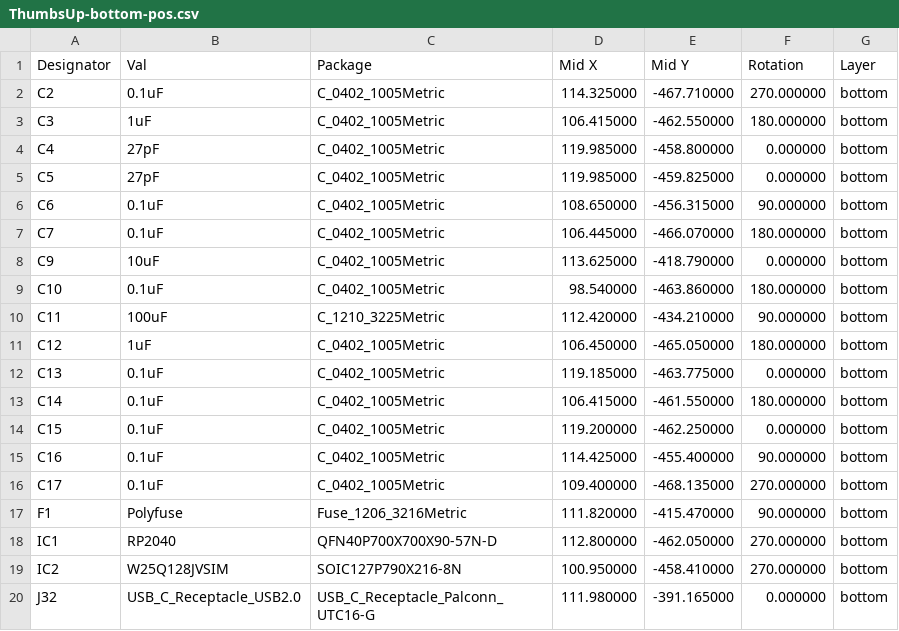
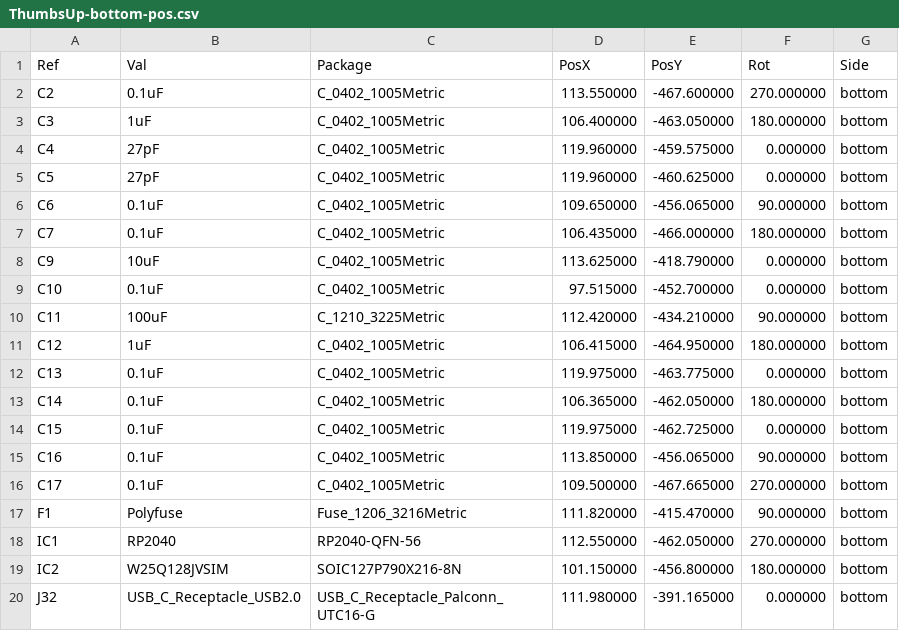
Before and after one commit to ak66666/ThumbsUpV6Rp2040MX, a CSV file: Gerbers/L2/ThumbsUp-bottom-pos.csv, drawn as a sheet; only a part is shown; the diff covers the shown part only.

Commit message:
Renerated Gerbers, POS, BOMs for Level 2

```diff
--- a/Gerbers/L2/ThumbsUp-bottom-pos.csv
+++ b/Gerbers/L2/ThumbsUp-bottom-pos.csv
@@ -1,20 +1,20 @@
-Designator,Val,Package,Mid X,Mid Y,Rotation,Layer
-"C2","0.1uF","C_0402_1005Metric",114.325000,-467.710000,270.000000,bottom
-"C3","1uF","C_0402_1005Metric",106.415000,-462.550000,180.000000,bottom
-"C4","27pF","C_0402_1005Metric",119.985000,-458.800000,0.000000,bottom
-"C5","27pF","C_0402_1005Metric",119.985000,-459.825000,0.000000,bottom
-"C6","0.1uF","C_0402_1005Metric",108.650000,-456.315000,90.000000,bottom
-"C7","0.1uF","C_0402_1005Metric",106.445000,-466.070000,180.000000,bottom
+Ref,Val,Package,PosX,PosY,Rot,Side
+"C2","0.1uF","C_0402_1005Metric",113.550000,-467.600000,270.000000,bottom
+"C3","1uF","C_0402_1005Metric",106.400000,-463.050000,180.000000,bottom
+"C4","27pF","C_0402_1005Metric",119.960000,-459.575000,0.000000,bottom
+"C5","27pF","C_0402_1005Metric",119.960000,-460.625000,0.000000,bottom
+"C6","0.1uF","C_0402_1005Metric",109.650000,-456.065000,90.000000,bottom
+"C7","0.1uF","C_0402_1005Metric",106.435000,-466.000000,180.000000,bottom
 "C9","10uF","C_0402_1005Metric",113.625000,-418.790000,0.000000,bottom
-"C10","0.1uF","C_0402_1005Metric",98.540000,-463.860000,180.000000,bottom
+"C10","0.1uF","C_0402_1005Metric",97.515000,-452.700000,0.000000,bottom
 "C11","100uF","C_1210_3225Metric",112.420000,-434.210000,90.000000,bottom
-"C12","1uF","C_0402_1005Metric",106.450000,-465.050000,180.000000,bottom
-"C13","0.1uF","C_0402_1005Metric",119.185000,-463.775000,0.000000,bottom
-"C14","0.1uF","C_0402_1005Metric",106.415000,-461.550000,180.000000,bottom
-"C15","0.1uF","C_0402_1005Metric",119.200000,-462.250000,0.000000,bottom
-"C16","0.1uF","C_0402_1005Metric",114.425000,-455.400000,90.000000,bottom
-"C17","0.1uF","C_0402_1005Metric",109.400000,-468.135000,270.000000,bottom
+"C12","1uF","C_0402_1005Metric",106.415000,-464.950000,180.000000,bottom
+"C13","0.1uF","C_0402_1005Metric",119.975000,-463.775000,0.000000,bottom
+"C14","0.1uF","C_0402_1005Metric",106.365000,-462.050000,180.000000,bottom
+"C15","0.1uF","C_0402_1005Metric",119.975000,-462.725000,0.000000,bottom
+"C16","0.1uF","C_0402_1005Metric",113.850000,-456.065000,90.000000,bottom
+"C17","0.1uF","C_0402_1005Metric",109.500000,-467.665000,270.000000,bottom
 "F1","Polyfuse","Fuse_1206_3216Metric",111.820000,-415.470000,90.000000,bottom
-"IC1","RP2040","QFN40P700X700X90-57N-D",112.800000,-462.050000,270.000000,bottom
-"IC2","W25Q128JVSIM","SOIC127P790X216-8N",100.950000,-458.410000,270.000000,bottom
+"IC1","RP2040","RP2040-QFN-56",112.550000,-462.050000,270.000000,bottom
+"IC2","W25Q128JVSIM","SOIC127P790X216-8N",101.150000,-456.800000,180.000000,bottom
 "J32","USB_C_Receptacle_USB2.0","USB_C_Receptacle_Palconn_UTC16-G",111.980000,-391.165000,0.000000,bottom
```
Also changed, not shown: 19 edited cells elsewhere in this file, Gerbers/R2/ThumbsUp-bottom-pos.csv, Gerbers/R2/ThumbsUp.csv, 25 other files.
